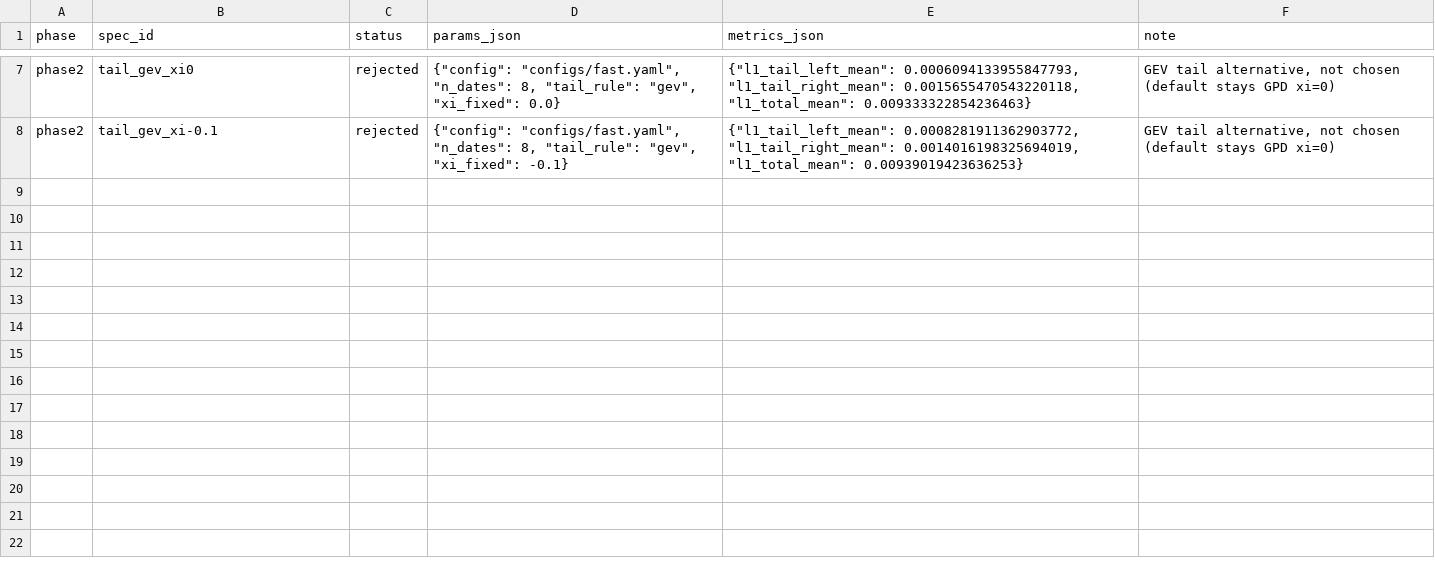
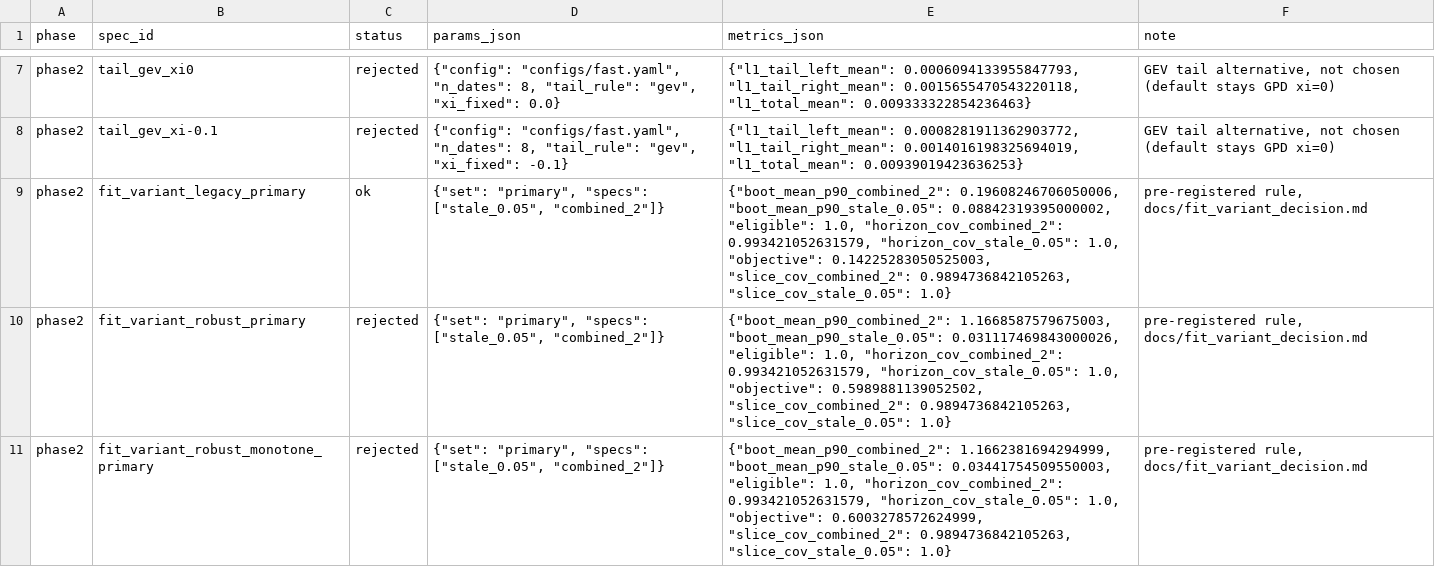
Before and after one commit to rxj0102/behavioral-pricing-kernel, a CSV file: results/results_log.csv, drawn as a sheet; only a part is shown, gaps mark what is left out.

```diff
--- a/results/results_log.csv
+++ b/results/results_log.csv
@@ -8 +8,4 @@ phase2,tail_gev_xi0,rejected,"{""config"": ""configs/fast.yaml"", ""n_dates"": 8
 phase2,tail_gev_xi-0.1,rejected,"{""config"": ""configs/fast.yaml"", ""n_dates"": 8, ""tail_rule"": ""gev"", ""xi_fixed"": -0.1}","{""l1_tail_left_mean"": 0.0008281911362903772, ""l1_tail_right_mean"": 0.0014016198325694019, ""l1_total_mean"": 0.00939019423636253}","GEV tail alternative, not chosen (default stays GPD xi=0)"
+phase2,fit_variant_legacy_primary,ok,"{""set"": ""primary"", ""specs"": [""stale_0.05"", ""combined_2""]}","{""boot_mean_p90_combined_2"": 0.19608246706050006, ""boot_mean_p90_stale_0.05"": 0.08842319395000002, ""eligible"": 1.0, ""horizon_cov_combined_2"": 0.993421052631579, ""horizon_cov_stale_0.05"": 1.0, ""objective"": 0.14225283050525003, ""slice_cov_combined_2"": 0.9894736842105263, ""slice_cov_stale_0.05"": 1.0}","pre-registered rule, docs/fit_variant_decision.md"
+phase2,fit_variant_robust_primary,rejected,"{""set"": ""primary"", ""specs"": [""stale_0.05"", ""combined_2""]}","{""boot_mean_p90_combined_2"": 1.1668587579675003, ""boot_mean_p90_stale_0.05"": 0.031117469843000026, ""eligible"": 1.0, ""horizon_cov_combined_2"": 0.993421052631579, ""horizon_cov_stale_0.05"": 1.0, ""objective"": 0.5989881139052502, ""slice_cov_combined_2"": 0.9894736842105263, ""slice_cov_stale_0.05"": 1.0}","pre-registered rule, docs/fit_variant_decision.md"
+phase2,fit_variant_robust_monotone_primary,rejected,"{""set"": ""primary"", ""specs"": [""stale_0.05"", ""combined_2""]}","{""boot_mean_p90_combined_2"": 1.1662381694294999, ""boot_mean_p90_stale_0.05"": 0.03441754509550003, ""eligible"": 1.0, ""horizon_cov_combined_2"": 0.993421052631579, ""horizon_cov_stale_0.05"": 1.0, ""objective"": 0.6003278572624999, ""slice_cov_combined_2"": 0.9894736842105263, ""slice_cov_stale_0.05"": 1.0}","pre-registered rule, docs/fit_variant_decision.md"
```
Also changed, not shown: 6 other files.
